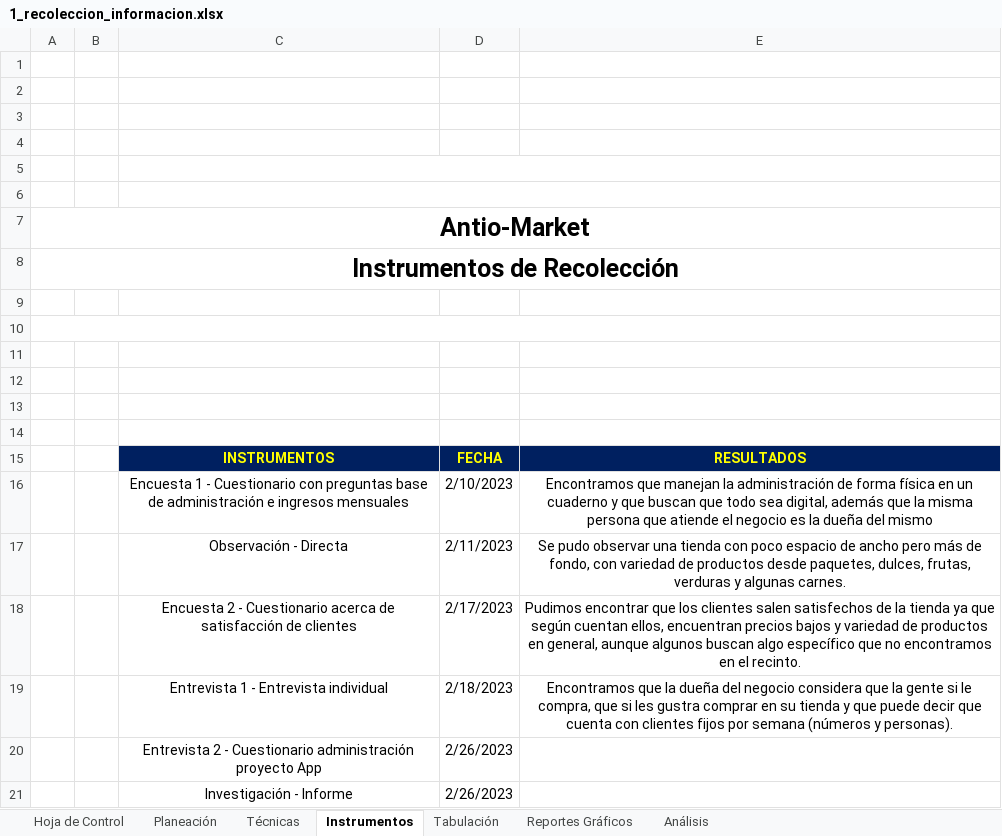
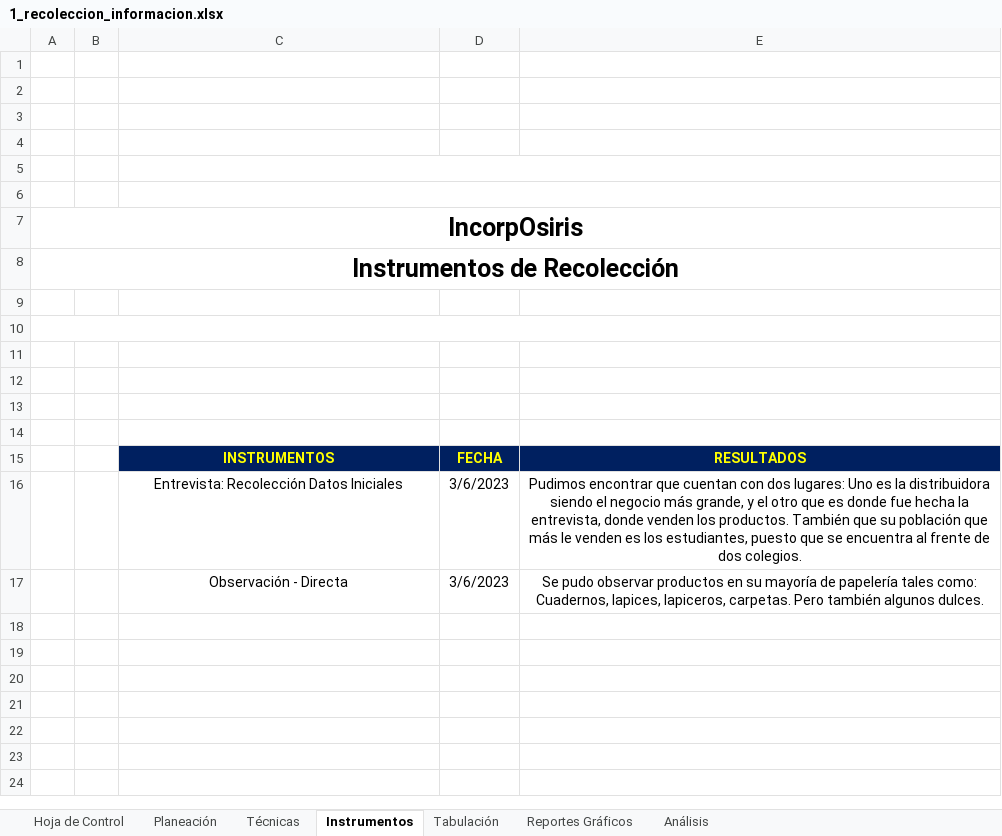
Before and after one commit to FazeElian/TPS_FDS-2671339-AutOsiris-SIW7, an Excel workbook: docs/trim1/gestion_proyecto/1_recoleccion_informacion.xlsx, sheet Instrumentos, drawn as a sheet; values as stored, in another font and other column widths than the file's, no borders; charts and pictures not drawn; removed rows and columns are numbered as before the commit, all else as after; the diff names each change by its address in the sheet, - before the commit and + after, or states it on an @@ line.

Commit message:
Actualización Archivos Proyecto

```diff
--- a/docs/trim1/gestion_proyecto/1_recoleccion_informacion.xlsx (sheet Instrumentos)
+++ b/docs/trim1/gestion_proyecto/1_recoleccion_informacion.xlsx (sheet Instrumentos)
-A7: Antio-Market
+A7: IncorpOsiris
-row 16:  |  | Encuesta 1 - Cuestionario con preguntas base de administración e ingresos mensuales | 2/10/2023 | Encontramos que manejan la administración de forma física en un cuaderno y que buscan que todo sea digital, además que la misma persona que atiende el negocio es la dueña del mismo
+row 16:  |  | Entrevista: Recolección Datos Iniciales | 3/6/2023 | Pudimos encontrar que cuentan con dos lugares: Uno es la distribuidora siendo el negocio más grande, y el otro que es donde fue hecha la entrevista, donde venden los productos. También que su población que más le venden es los estudiantes, puesto que se encuentra al frente de dos colegios.
-D17: 2/11/2023
+D17: 3/6/2023
-E17: …pudo observar una tienda con poco espacio de ancho pero más de fondo, con variedad de productos desde paquetes, dulces, frutas, verduras y algunas carnes.
+E17: …pudo observar productos en su mayoría de papelería tales como: Cuadernos, lapices, lapiceros, carpetas. Pero también algunos dulces.
-row 18:  |  | Encuesta 2 - Cuestionario acerca de satisfacción de clientes | 2/17/2023 | Pudimos encontrar que los clientes salen satisfechos de la tienda ya que según cuentan ellos, encuentran precios bajos y variedad de productos en general, aunque algunos buscan algo específico que no encontramos en el recinto.
-row 19:  |  | Entrevista 1 - Entrevista individual | 2/18/2023 | Encontramos que la dueña del negocio considera que la gente si le compra, que si les gustra comprar en su tienda y que puede decir que cuenta con clientes fijos por semana (números y personas).
-row 20:  |  | Entrevista 2 - Cuestionario administración proyecto App | 2/26/2023
-row 21:  |  | Investigación - Informe | 2/26/2023
```
Also changed, not shown: sheet Hoja de Control, sheet Tabulación, sheet Planeación, sheet Técnicas, sheet Reportes Gráficos, sheet Análisis, docs/trim1/gestion_proyecto/3_cronograma_actividades.xlsx, 8 other files.
